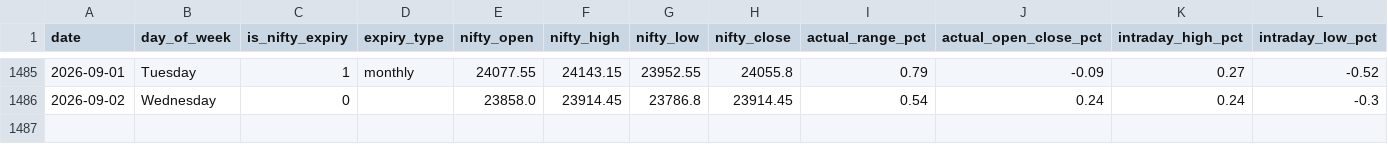
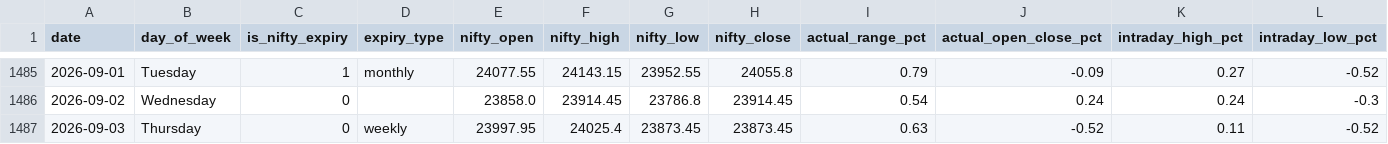
Before and after one commit to manish70158/vix-backtest-analysis, a CSV file: vix_fii_t1_intraday_daily_results.csv, drawn as a sheet; only a part is shown, gaps mark what is left out; rows hold the shown columns only; the diff names each change by its address in the sheet, - before the commit and + after, or states it on an @@ line.

```diff
--- a/vix_fii_t1_intraday_daily_results.csv
+++ b/vix_fii_t1_intraday_daily_results.csv
+row 1487: 2026-09-03 | Thursday | 0 | weekly | 23997.95 | 24025.4 | 23873.45 | 23873.45 | 0.63 | -0.52 | 0.11 | -0.52
```
Also changed, not shown: sensex-analysis/bse_fii_t1_daily.csv, sensex-analysis/sensex_bse_participant_wise_daily.csv, 1 other file.
